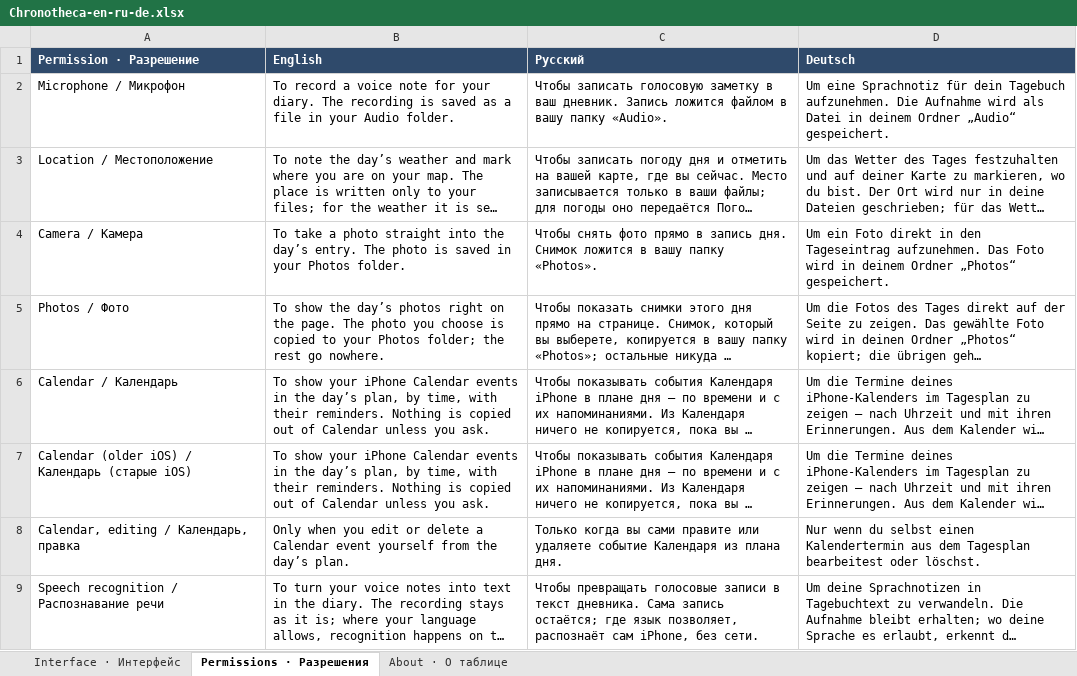
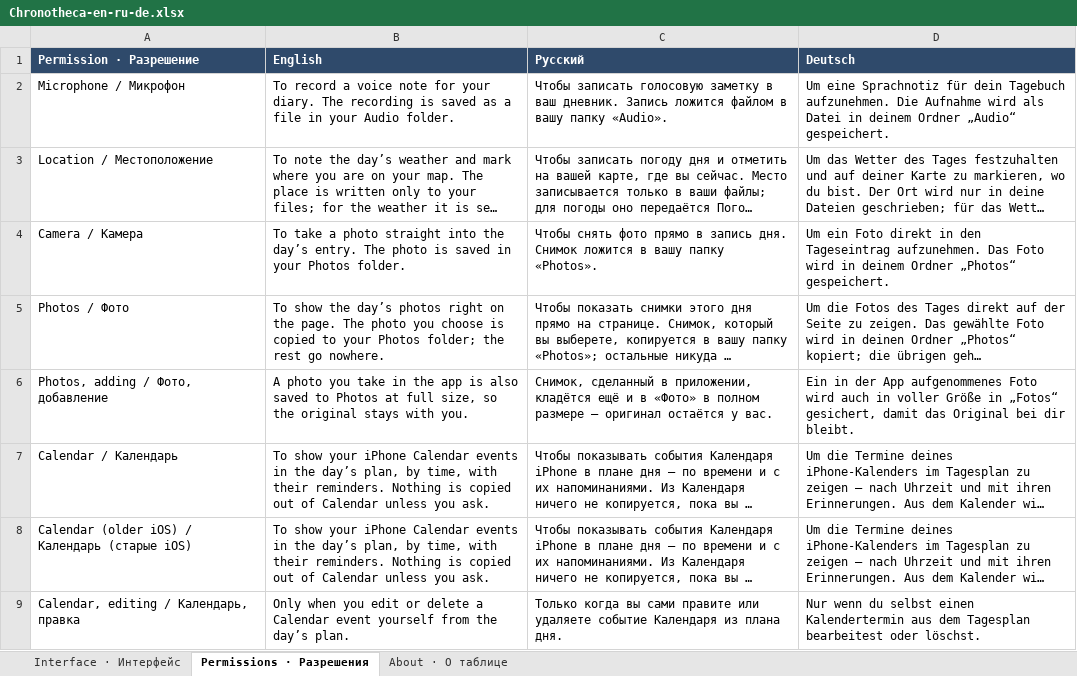
Before and after one commit to 7510393-sudo/georgii-app, an Excel workbook: docs/translations/Chronotheca-en-ru-de.xlsx, sheet Permissions · Разрешения, drawn as a sheet; only a part is shown; the shorter side is filled out with more unchanged rows; long unchanged cells end in …; values as stored, in another font and other column widths than the file's, no borders; the diff names each change by its address in the sheet, - before the commit and + after, or states it on an @@ line.

```diff
--- a/docs/translations/Chronotheca-en-ru-de.xlsx (sheet Permissions · Разрешения)
+++ b/docs/translations/Chronotheca-en-ru-de.xlsx (sheet Permissions · Разрешения)
+row 6: Photos, adding / Фото, добавление | A photo you take in the app is also saved to Photos at full size, so the original stays with you. | Снимок, сделанный в приложении, кладётся ещё и в «Фото» в полном размере — оригинал остаётся у вас. | Ein in der App aufgenommenes Foto wird auch in voller Größe in „Fotos“ gesichert, damit das Original bei dir bleibt.
```
Also changed, not shown: sheet Interface · Интерфейс, sheet About · О таблице, docs/translations/Chronotheca-en-ru-es.xlsx, docs/translations/Chronotheca-en-ru-fr.xlsx, 21 other files.
